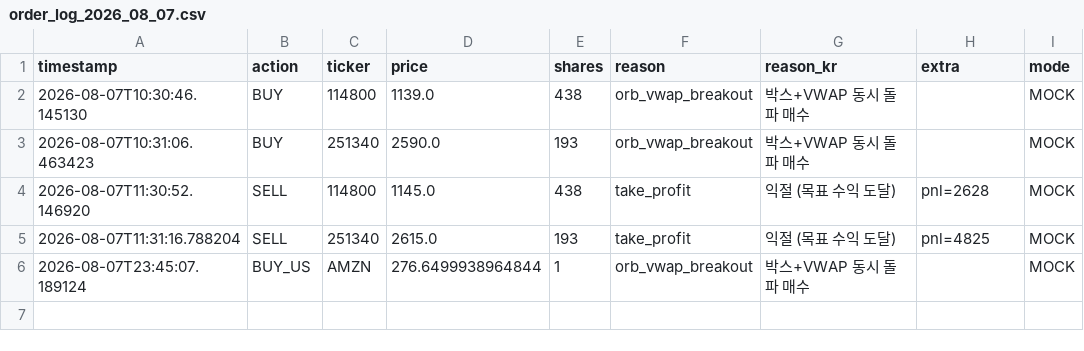
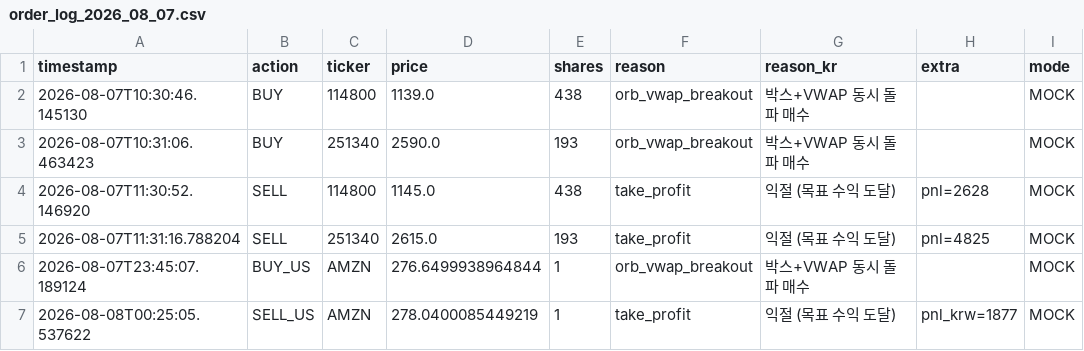
Before and after one commit to mypride5315/stocktraining, a CSV file: Order/order_log_2026_08_07.csv, drawn as a sheet.

```diff
--- a/Order/order_log_2026_08_07.csv
+++ b/Order/order_log_2026_08_07.csv
@@ -6 +6,2 @@
 2026-08-07T23:45:07.189124,BUY_US,AMZN,276.6499938964844,1,orb_vwap_breakout,박스+VWAP 동시 돌파 매수,,MOCK
+2026-08-08T00:25:05.537622,SELL_US,AMZN,278.0400085449219,1,take_profit,익절 (목표 수익 도달),pnl_krw=1877,MOCK
```
Also changed, not shown: 1 other file.
